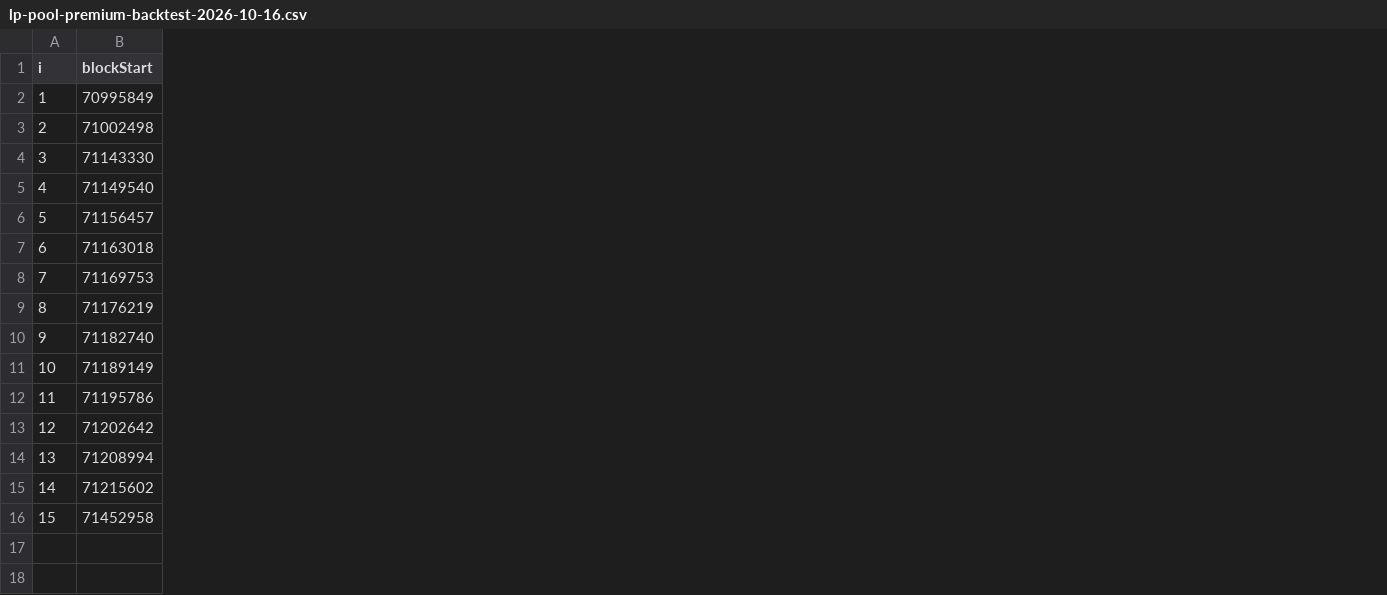
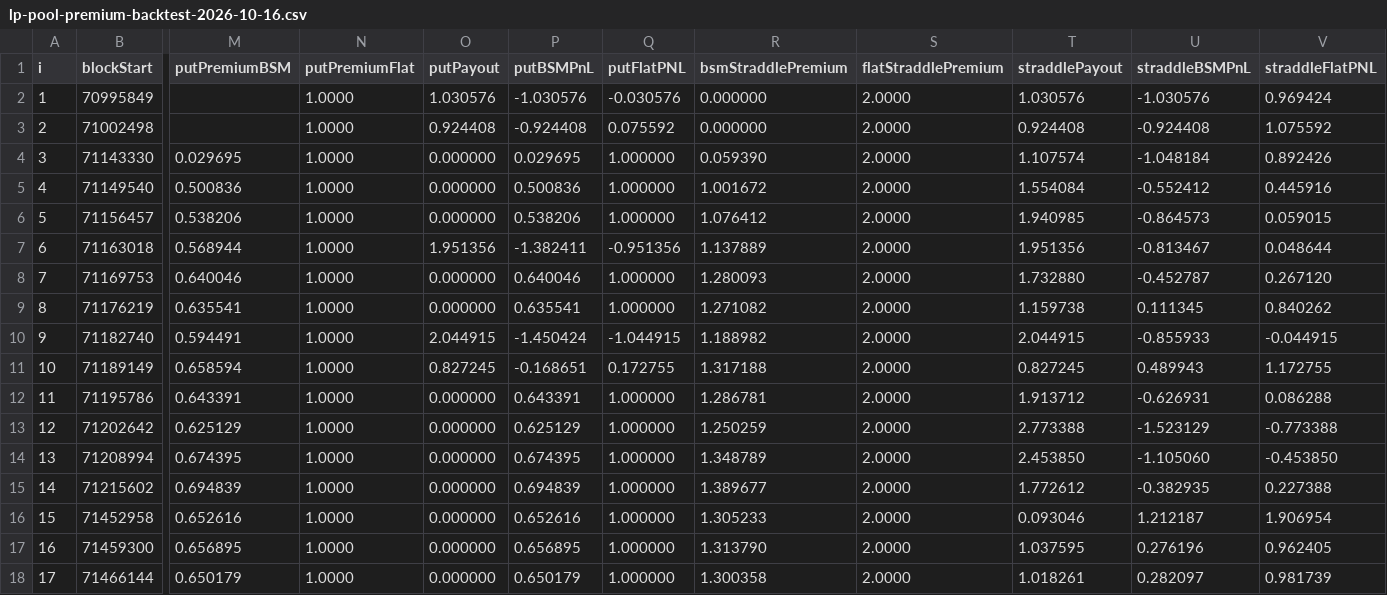
Before and after one commit to cargopete/IRMarket, a CSV file: docs/design/lp-pool-premium-backtest-2026-10-16.csv, drawn as a sheet; only a part is shown, gaps mark what is left out; rows hold the shown columns only; the diff names each change by its address in the sheet, - before the commit and + after, or states it on an @@ line.

Commit message:
docs(spec): close the three review gaps on the premium-pricing spec (#11 review)
1. Trust model PINNED: immutable per-vault pricingProvider_ (ownerless, deploy-time
   like feeBps/priceBase); provider ECDSA-signs (vault, pair, premium, nAtRisk,
   tenorBlocks, deadline); unsigned premiums revert PremiumNotAuthorized; address(0)
   provider = trader-supplied within bounds (demo fallback only)
2. sigma dependency PINNED: V1.0-B uses deploy-time sigma floor/ceil constants
   (accepts option-C frozen-sigma weakness explicitly); on-chain realized-vol ring
   buffer is V1.1 scope, not assumed
3. Bounds PINNED (were 'further work'): floor = max(intrinsic, 2.5 x 0.4-sigma*sqrt(T)*N)
   (2.5x realized-ATM keeps LP whole vs the flat book, per review data anchor),
   ceil = min(4 x floor, 10% of N)

Tooling nits also closed:
- gas-probe.js: remove --network hardhat (repo Hardhat 3 has no named networks)
- premium-backtest.js: env overrides ORACLE_ADDRESS/BASE_TOKEN/QUOTE_TOKEN/START_BLOCK/
  CHAIN_ID so a fresh clone can run without the gitignored deployment.json
- two-side book: pool sells call AND put (parity-priced), per-side 2N cap; straddle
  book added to summary + spec section 8 (fresh run: BSM net -5.85 vs flat +6.62;
  sigma x1.5 flips straddle positive +2.91 — empirical support for IV_floor >= 1.2-1.5x
  realized)

```diff
--- a/docs/design/lp-pool-premium-backtest-2026-10-16.csv
+++ b/docs/design/lp-pool-premium-backtest-2026-10-16.csv
+column M (putPremiumBSM), rows 4-16: 0.029695 | 0.500836 | 0.538206 | 0.568944 | 0.640046 | 0.635541 | 0.594491 | 0.658594 | 0.643391 | 0.625129 | 0.674395 | 0.694839 | 0.652616
+column N (putPremiumFlat), rows 2-16: all 1.0000
+column O (putPayout), rows 2-16: 1.030576 | 0.924408 | 0.000000 | 0.000000 | 0.000000 | 1.951356 | 0.000000 | 0.000000 | 2.044915 | 0.827245 | 0.000000 | 0.000000 | 0.000000 | 0.000000 | 0.000000
+column P (putBSMPnL), rows 2-16: -1.030576 | -0.924408 | 0.029695 | 0.500836 | 0.538206 | -1.382411 | 0.640046 | 0.635541 | -1.450424 | -0.168651 | 0.643391 | 0.625129 | 0.674395 | 0.694839 | 0.652616
+column Q (putFlatPNL), rows 2-16: -0.030576 | 0.075592 | 1.000000 | 1.000000 | 1.000000 | -0.951356 | 1.000000 | 1.000000 | -1.044915 | 0.172755 | 1.000000 | 1.000000 | 1.000000 | 1.000000 | 1.000000
+column R (bsmStraddlePremium), rows 2-16: 0.000000 | 0.000000 | 0.059390 | 1.001672 | 1.076412 | 1.137889 | 1.280093 | 1.271082 | 1.188982 | 1.317188 | 1.286781 | 1.250259 | 1.348789 | 1.389677 | 1.305233
+column S (flatStraddlePremium), rows 2-16: all 2.0000
+column T (straddlePayout), rows 2-16: 1.030576 | 0.924408 | 1.107574 | 1.554084 | 1.940985 | 1.951356 | 1.732880 | 1.159738 | 2.044915 | 0.827245 | 1.913712 | 2.773388 | 2.453850 | 1.772612 | 0.093046
+column U (straddleBSMPnL), rows 2-16: -1.030576 | -0.924408 | -1.048184 | -0.552412 | -0.864573 | -0.813467 | -0.452787 | 0.111345 | -0.855933 | 0.489943 | -0.626931 | -1.523129 | -1.105060 | -0.382935 | 1.212187
+column V (straddleFlatPNL), rows 2-16: 0.969424 | 1.075592 | 0.892426 | 0.445916 | 0.059015 | 0.048644 | 0.267120 | 0.840262 | -0.044915 | 1.172755 | 0.086288 | -0.773388 | -0.453850 | 0.227388 | 1.906954
+row 17: 16 | 71459300 | 0.656895 | 1.0000 | 0.000000 | 0.656895 | 1.000000 | 1.313790 | 2.0000 | 1.037595 | 0.276196 | 0.962405
+row 18: 17 | 71466144 | 0.650179 | 1.0000 | 0.000000 | 0.650179 | 1.000000 | 1.300358 | 2.0000 | 1.018261 | 0.282097 | 0.981739
```
Also changed, not shown: 3 other files.
